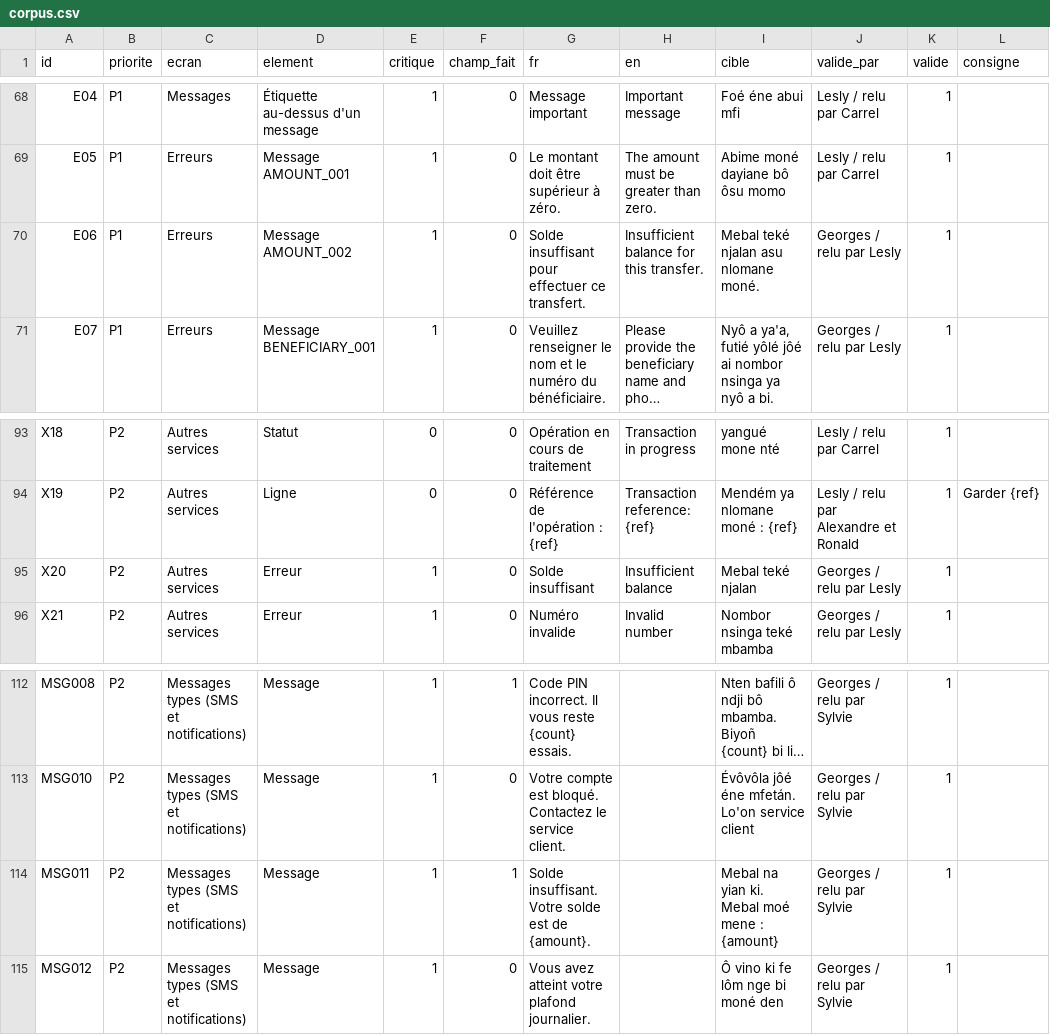
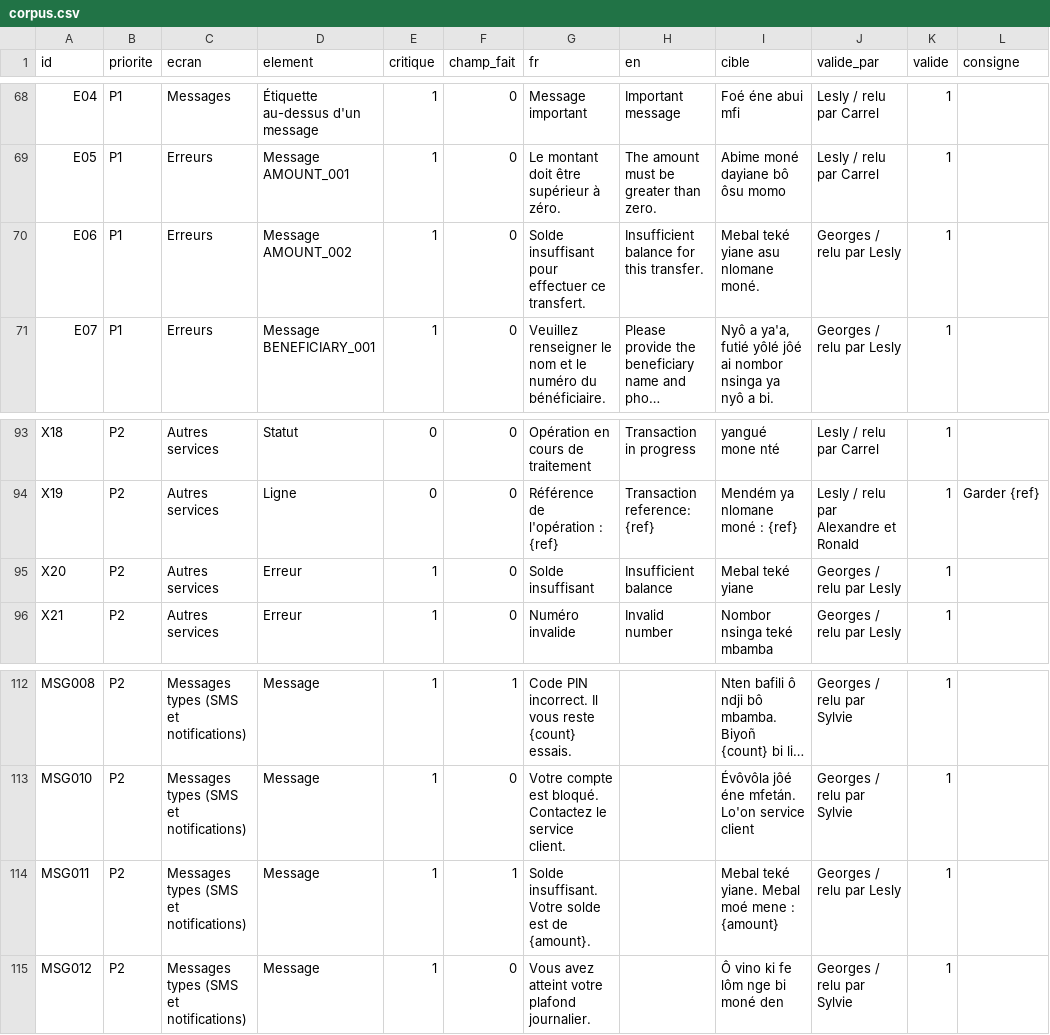
Before and after one commit to georgesmfee4/mayem, a CSV file: packs/bum/corpus.csv, drawn as a sheet; only a part is shown, gaps mark what is left out; long unchanged cells end in …; the diff names each change by its address in the sheet, - before the commit and + after, or states it on an @@ line.

```diff
--- a/packs/bum/corpus.csv
+++ b/packs/bum/corpus.csv
-I70 (cible): Mebal teké njalan asu nlomane moné.
+I70 (cible): Mebal teké yiane asu nlomane moné.
-I95 (cible): Mebal teké njalan
+I95 (cible): Mebal teké yiane
-I114 (cible): Mebal na yian ki. Mebal moé mene : {amount}
+I114 (cible): Mebal teké yiane. Mebal moé mene : {amount}
-J114 (valide_par): Georges / relu par Sylvie
+J114 (valide_par): Georges / relu par Lesly
```
Also changed, not shown: packs/bum/finale/termes.csv, packs/bum/glossaire.csv, 4 other files.
